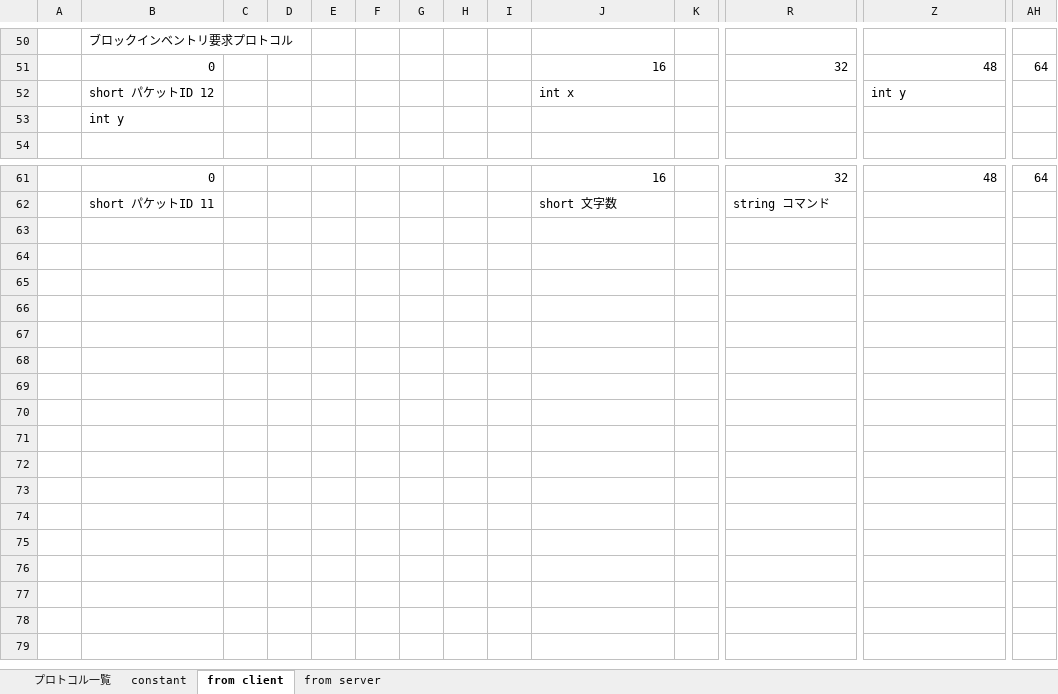
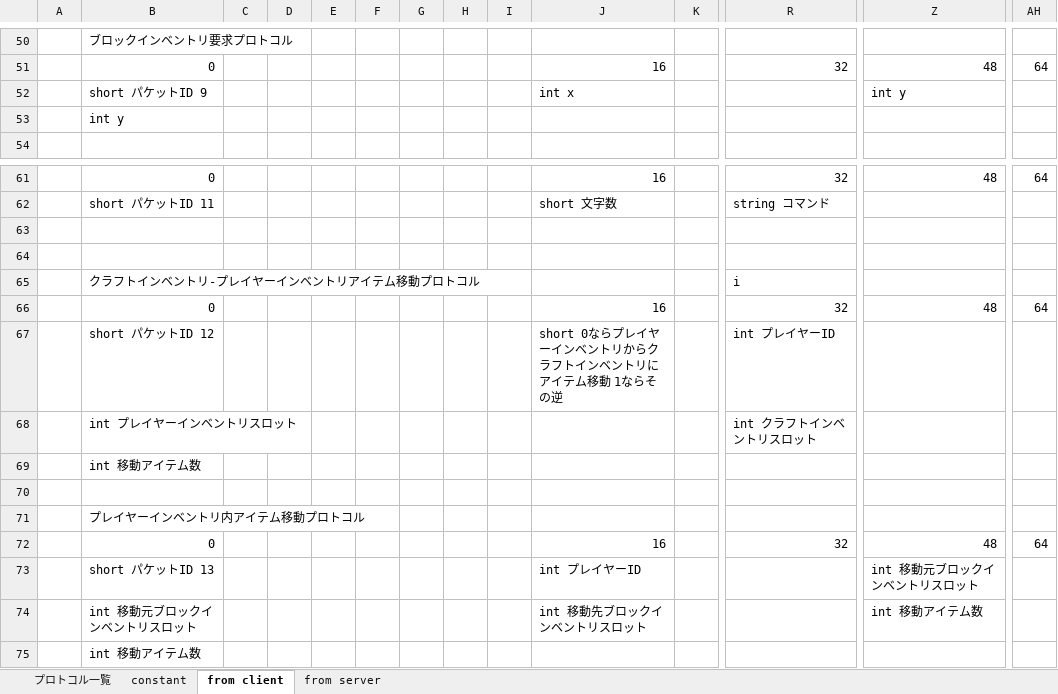
Before and after one commit to moorestech/moorestech, an Excel workbook: Server.Protocol/プロトコル設計.xlsx, sheet from client, drawn as a sheet; only a part is shown, gaps mark what is left out; values as stored, in another font and other column widths than the file's, no borders; rows hold the shown columns only; the diff names each change by its address in the sheet, - before the commit and + after, or states it on an @@ line.

Commit message:
クラフトインベントリのパケットの定義とプレイヤーインベントリ応答のプロトコルを修正

```diff
--- a/Server.Protocol/プロトコル設計.xlsx (sheet from client)
+++ b/Server.Protocol/プロトコル設計.xlsx (sheet from client)
-B52: short パケットID 12
+B52: short パケットID 9
+row 63: (empty)
+row 64: (empty)
+row 65:  | クラフトインベントリ-プレイヤーインベントリアイテム移動プロトコル |  |  |  |  |  |  |  |  |  | i
+row 66:  | 0 |  |  |  |  |  |  |  | 16 |  | 32 | 48 | 64
+row 67:  | short パケットID 12 |  |  |  |  |  |  |  | short 0ならプレイヤーインベントリからクラフトインベントリにアイテム移動 1ならその逆 |  | int プレイヤーID
+row 68:  | int プレイヤーインベントリスロット |  |  |  |  |  |  |  |  |  | int クラフトインベントリスロット
+row 69:  | int 移動アイテム数
+row 70: (empty)
+row 71:  | プレイヤーインベントリ内アイテム移動プロトコル
+row 72:  | 0 |  |  |  |  |  |  |  | 16 |  | 32 | 48 | 64
+row 73:  | short パケットID 13 |  |  |  |  |  |  |  | int プレイヤーID |  |  | int 移動元ブロックインベントリスロット
+row 74:  | int 移動元ブロックインベントリスロット |  |  |  |  |  |  |  | int 移動先ブロックインベントリスロット |  |  | int 移動アイテム数
+row 75:  | int 移動アイテム数
```
Also changed, not shown: sheet from server, sheet プロトコル一覧, formulas that keep their value.
